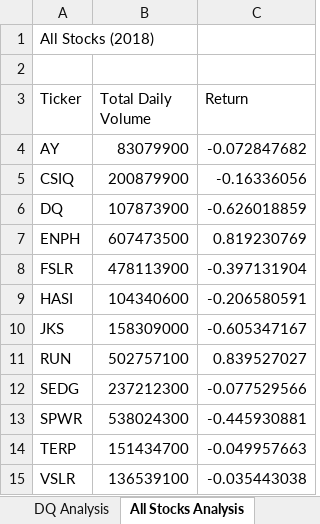
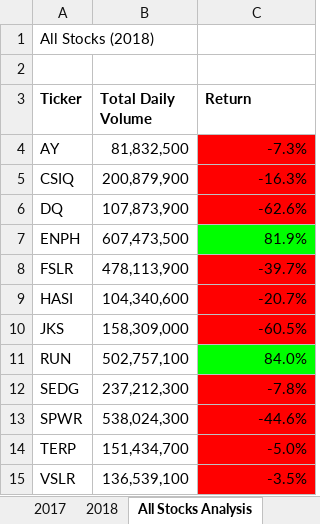
Before and after one commit to yycheung/VBA_stocks-analysis, an Excel workbook: VBA_Challenge.xlsm, sheet All Stocks Analysis, drawn as a sheet; values as stored, in another font and other column widths than the file's, no borders; charts and pictures not drawn; the diff names each change by its address in the sheet, - before the commit and + after, or states it on an @@ line.

Commit message:
Analysis report in README

```diff
--- a/VBA_Challenge.xlsm (sheet All Stocks Analysis)
+++ b/VBA_Challenge.xlsm (sheet All Stocks Analysis)
-sheet tab: DQ Analysis
-A3:C3 bold: off
+A3:C3 bold: on
-B4 (Total Daily Volume): 83079900
+B4 (Total Daily Volume): 81,832,500
-C4 (Return): -0.072847682
+C4 (Return): -7.3%
-C4:C6 fill: none
+C4:C6 fill: #FF0000
-B5 (Total Daily Volume): 200879900
+B5 (Total Daily Volume): 200,879,900
-C5 (Return): -0.16336056
+C5 (Return): -16.3%
-B6 (Total Daily Volume): 107873900
+B6 (Total Daily Volume): 107,873,900
-C6 (Return): -0.626018859
+C6 (Return): -62.6%
-B7 (Total Daily Volume): 607473500
+B7 (Total Daily Volume): 607,473,500
-C7 (Return): 0.819230769
+C7 (Return): 81.9%
-C7 fill: none
+C7 fill: #00FF00
-B8 (Total Daily Volume): 478113900
+B8 (Total Daily Volume): 478,113,900
-C8 (Return): -0.397131904
+C8 (Return): -39.7%
-C8:C10 fill: none
+C8:C10 fill: #FF0000
-B9 (Total Daily Volume): 104340600
+B9 (Total Daily Volume): 104,340,600
-C9 (Return): -0.206580591
+C9 (Return): -20.7%
-B10 (Total Daily Volume): 158309000
+B10 (Total Daily Volume): 158,309,000
-C10 (Return): -0.605347167
+C10 (Return): -60.5%
-B11 (Total Daily Volume): 502757100
+B11 (Total Daily Volume): 502,757,100
-C11 (Return): 0.839527027
+C11 (Return): 84.0%
-C11 fill: none
+C11 fill: #00FF00
-B12 (Total Daily Volume): 237212300
+B12 (Total Daily Volume): 237,212,300
-C12 (Return): -0.077529566
+C12 (Return): -7.8%
-C12:C15 fill: none
+C12:C15 fill: #FF0000
-B13 (Total Daily Volume): 538024300
+B13 (Total Daily Volume): 538,024,300
-C13 (Return): -0.445930881
+C13 (Return): -44.6%
-B14 (Total Daily Volume): 151434700
+B14 (Total Daily Volume): 151,434,700
-C14 (Return): -0.049957663
+C14 (Return): -5.0%
-B15 (Total Daily Volume): 136539100
+B15 (Total Daily Volume): 136,539,100
-C15 (Return): -0.035443038
+C15 (Return): -3.5%
```
Also changed, not shown: other sheet tabs, charts or pictures, 15 other files.
